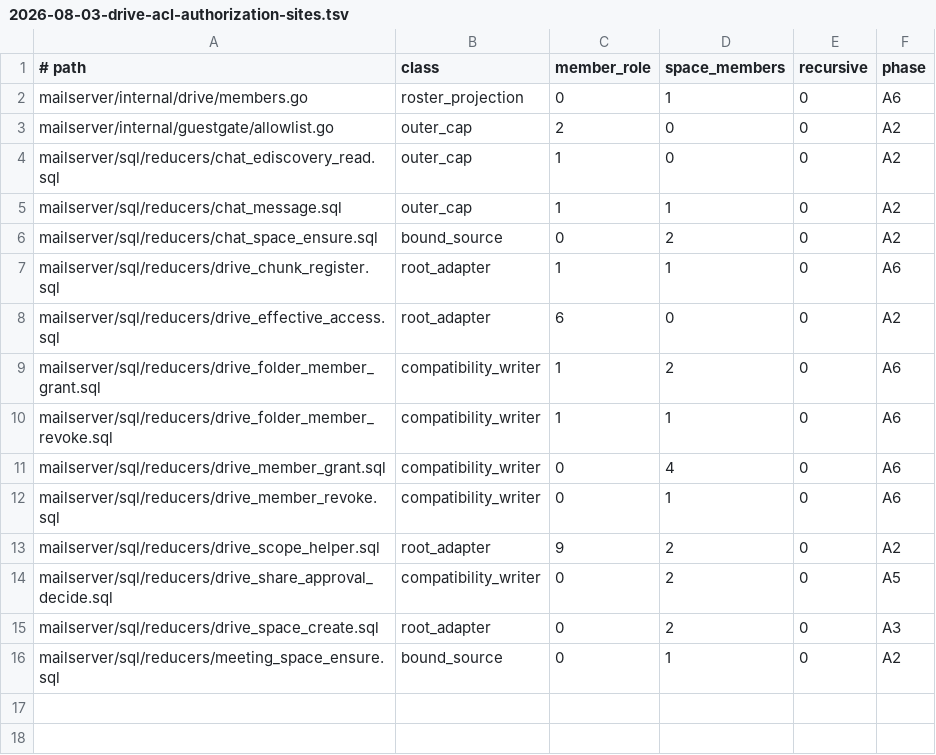
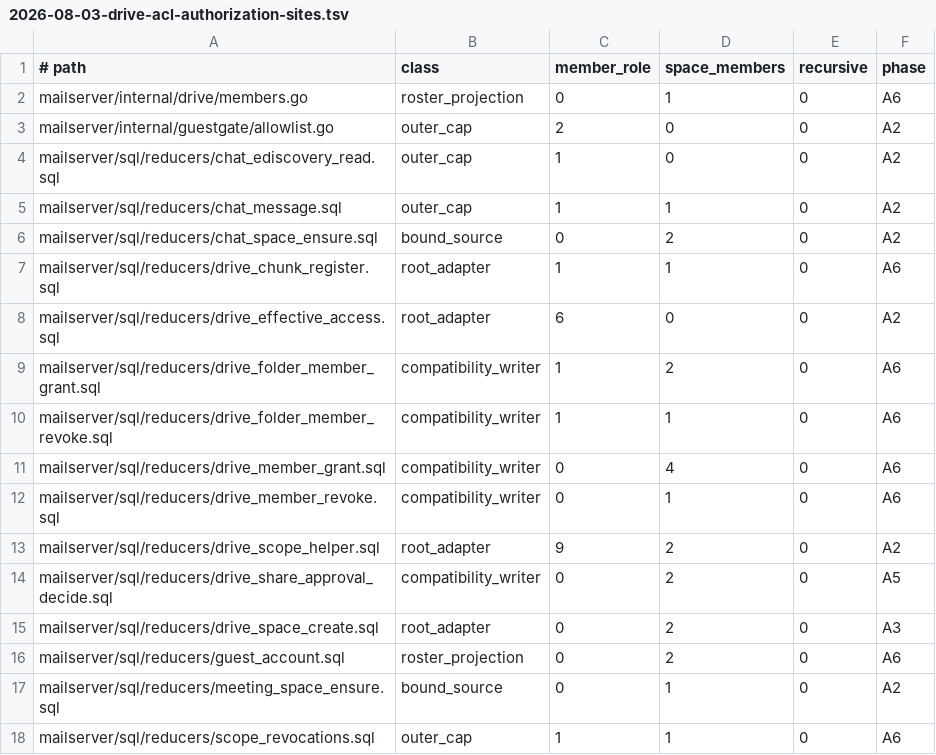
Before and after one commit to setjoin/setjoin, a TSV file: docs/verification/2026-08-03-drive-acl-authorization-sites.tsv, drawn as a sheet.

Commit message:
fix(wave2): resolve all MQ guard, pgTAP, V290/V294 notify, V296 journal/modseq, and SMTP/IMAP/backup/RLS failures
- Guards & pgTAP: classify guest_account.sql and scope_revocations.sql in drive ACL ledger; update journal_op.pg (8-arg append_change), wave18{a,b}_force_rls.pg (dropped blobs.ref_count), and guest_set_status.pg (V294 sync wakeup bell).
- Notify & protocols: stop Listener::drain() GROUP BY deduplicating multi-tx repeat notifications; flush notify_intents in standalone authz/policy_composition/drive_watch/federation/smtp tests; switch sync_hub authorize_batched Query 1 to worker.read for calendar_acls delegates; switch SMTP blob GC advisory lock to pg_advisory_xact_lock_shared to restore parallel multi-recipient fanout.
- V296 journal/modseq & IMAP: strip new imap_uid column in pre-V296 golden snapshots (caldav, carddav, drive_recorded, jmap_family_373); align mailsec_quarantine, retention_audit, and platform recovery expectations for V296; wire worker auth_db in imap::modseq_sync and record RFC 9051 MOVE untagged EXPUNGE in imap::interop_session.
- Backup/GC/cron/RLS matrix: load backup manifest lazily on first skipped blob and avoid upfront POSIX HEAD; update blob_mark_and_sweep_gc & cron_catalog assertions for Wave 2 tasks/credentials; add chat_changes probe to rls_full_matrix (188/188).

```diff
--- a/docs/verification/2026-08-03-drive-acl-authorization-sites.tsv
+++ b/docs/verification/2026-08-03-drive-acl-authorization-sites.tsv
@@ -15,2 +15,4 @@ mailserver/sql/reducers/drive_share_approval_decide.sql	compatibility_writer	0	2
 mailserver/sql/reducers/drive_space_create.sql	root_adapter	0	2	0	A3
+mailserver/sql/reducers/guest_account.sql	roster_projection	0	2	0	A6
 mailserver/sql/reducers/meeting_space_ensure.sql	bound_source	0	1	0	A2
+mailserver/sql/reducers/scope_revocations.sql	outer_cap	1	1	0	A6
```
Also changed, not shown: 32 other files.
